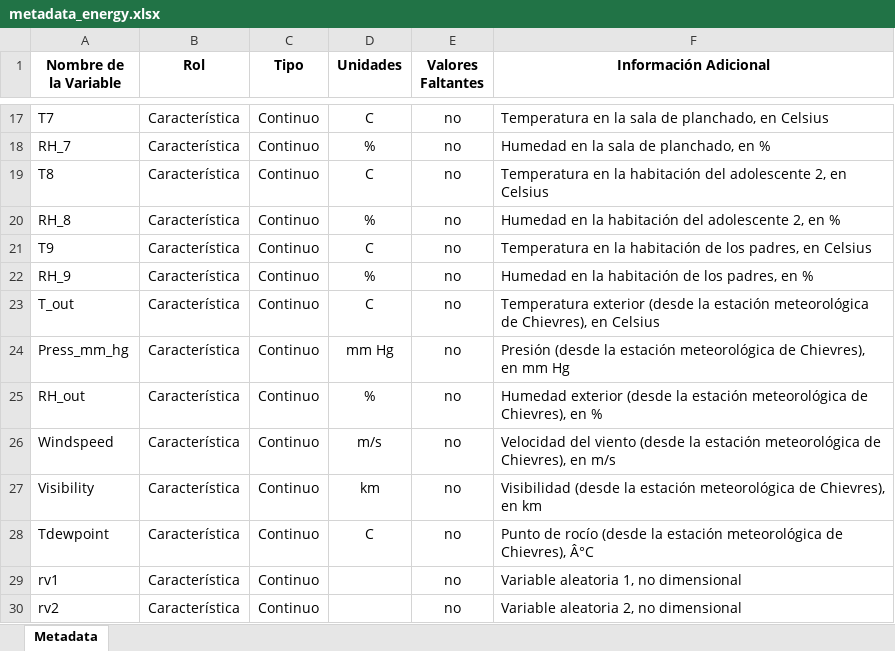
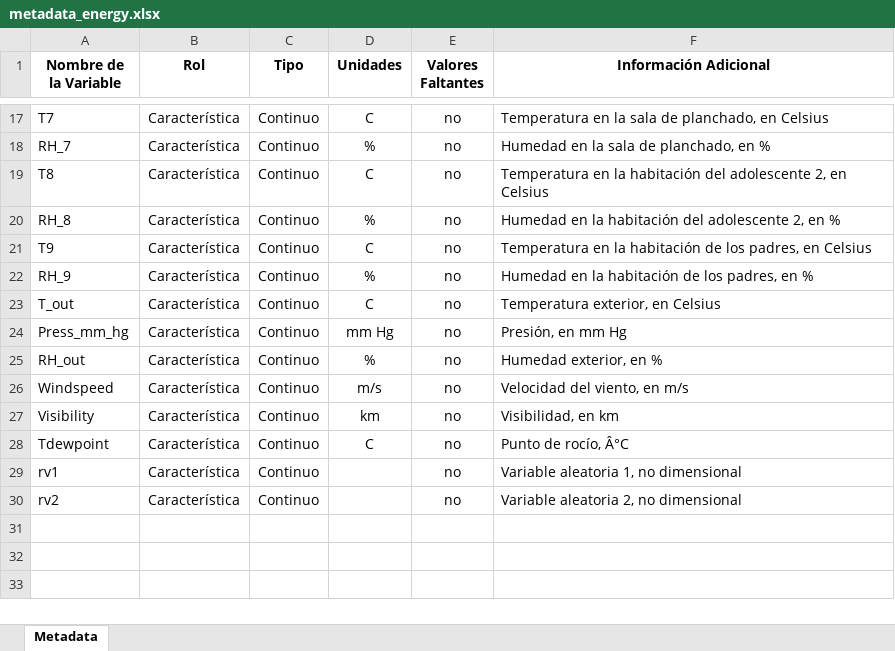
Before and after one commit to pab-navarro/Modelizacion-variables-categoricas, an Excel workbook: data/metadata_energy.xlsx, sheet Metadata, drawn as a sheet; only a part is shown, gaps mark what is left out; values as stored, in another font and other column widths than the file's, no borders; the diff names each change by its address in the sheet, - before the commit and + after, or states it on an @@ line.

Commit message:
Update metadata_energy.xlsx

```diff
--- a/data/metadata_energy.xlsx (sheet Metadata)
+++ b/data/metadata_energy.xlsx (sheet Metadata)
-F23 (Información Adicional): Temperatura exterior (desde la estación meteorológica de Chievres), en Celsius
+F23 (Información Adicional): Temperatura exterior, en Celsius
-F24 (Información Adicional): Presión (desde la estación meteorológica de Chievres), en mm Hg
+F24 (Información Adicional): Presión, en mm Hg
-F25 (Información Adicional): Humedad exterior (desde la estación meteorológica de Chievres), en %
+F25 (Información Adicional): Humedad exterior, en %
-F26 (Información Adicional): Velocidad del viento (desde la estación meteorológica de Chievres), en m/s
+F26 (Información Adicional): Velocidad del viento, en m/s
-F27 (Información Adicional): Visibilidad (desde la estación meteorológica de Chievres), en km
+F27 (Información Adicional): Visibilidad, en km
-F28 (Información Adicional): Punto de rocío (desde la estación meteorológica de Chievres), Â°C
+F28 (Información Adicional): Punto de rocío, Â°C
```
